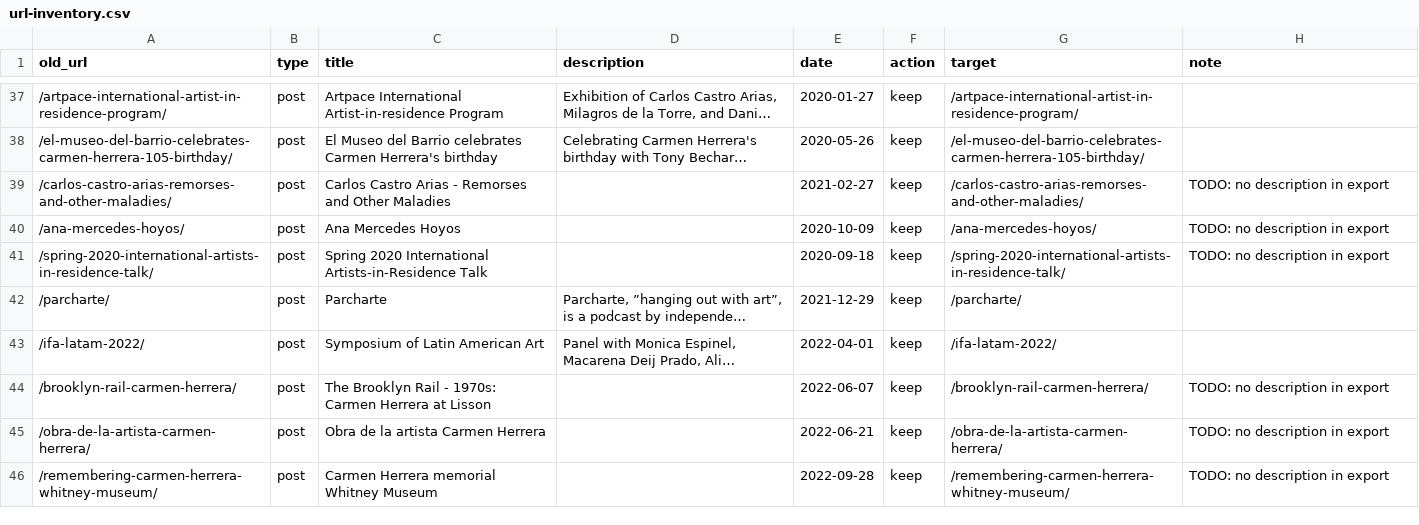
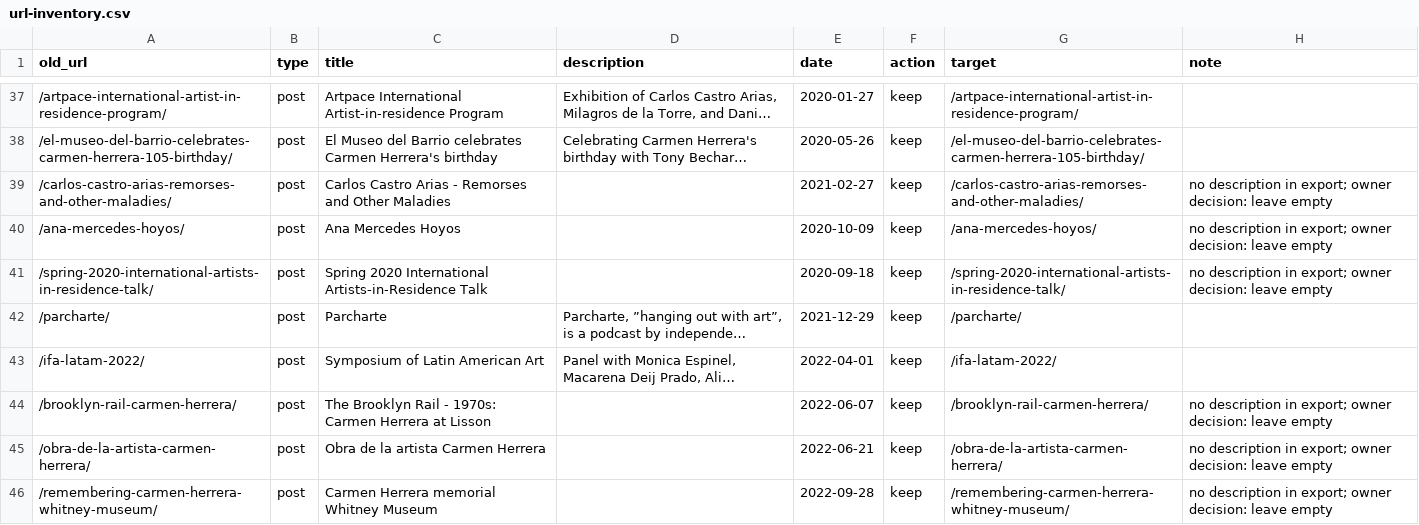
Before and after one commit to monica-espinel/monica-espinel-site, a CSV file: migration/url-inventory.csv, drawn as a sheet; only a part is shown, gaps mark what is left out; long unchanged cells end in …; the diff covers the shown part only; the diff names each change by its address in the sheet, - before the commit and + after, or states it on an @@ line.

```diff
--- a/migration/url-inventory.csv
+++ b/migration/url-inventory.csv
-H39:H41 (note): TODO: no description in export
+H39:H41 (note): no description in export; owner decision: leave empty
-H44:H46 (note): TODO: no description in export
+H44:H46 (note): no description in export; owner decision: leave empty
```
Also changed, not shown: 8 edited cells elsewhere in this file, 2 other files.
